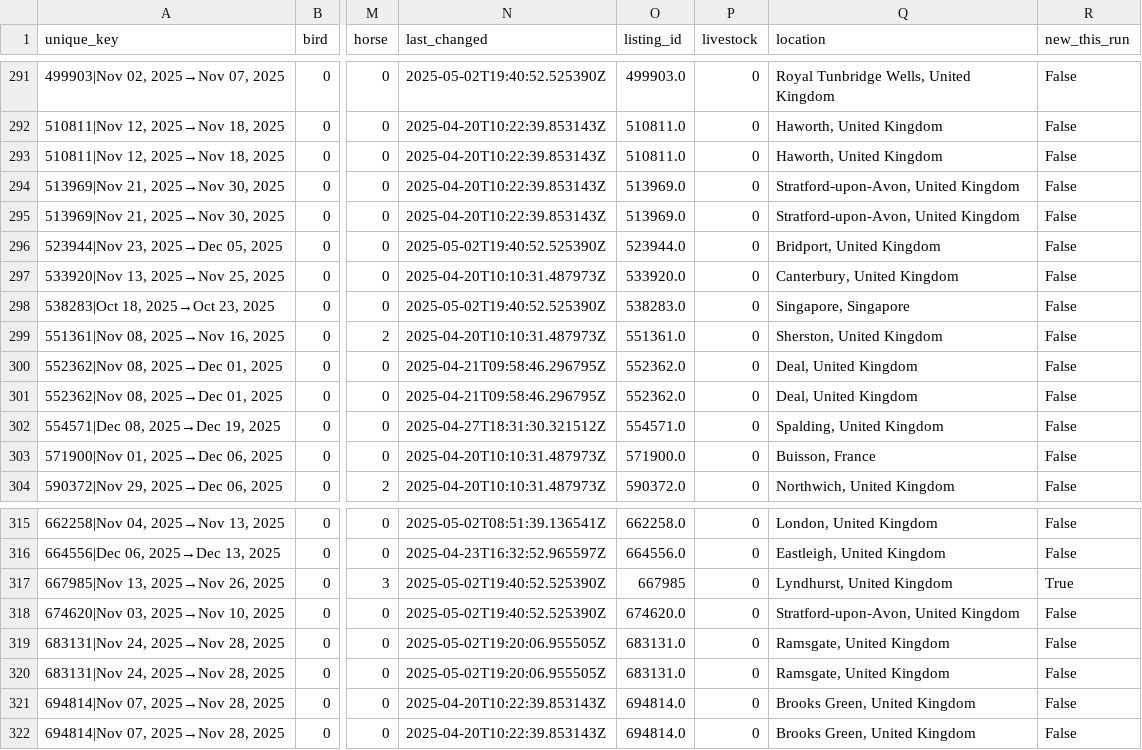
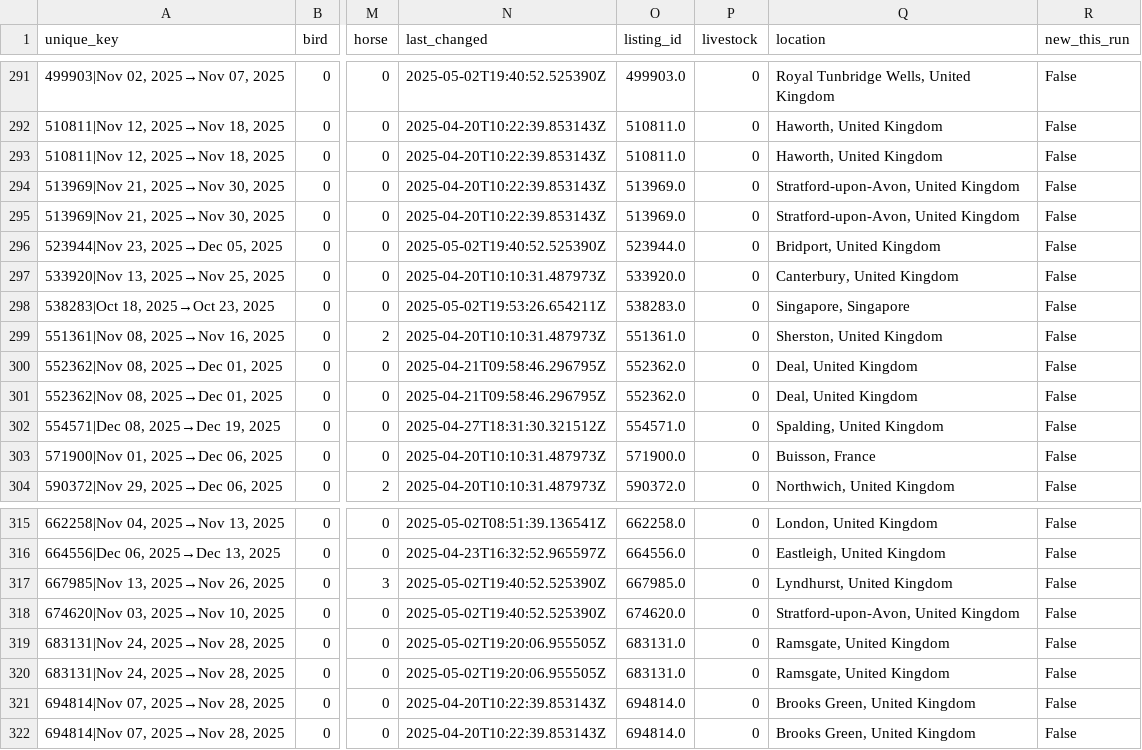
Before and after one commit to Owen-Graham/TrustHouseSittersAlerts, a CSV file: sits.csv, drawn as a sheet; only a part is shown, gaps mark what is left out; the diff names each change by its address in the sheet, - before the commit and + after, or states it on an @@ line.

```diff
--- a/sits.csv
+++ b/sits.csv
-N298 (last_changed): 2025-05-02T19:40:52.525390Z
+N298 (last_changed): 2025-05-02T19:53:26.654211Z
-O317 (listing_id): 667985
+O317 (listing_id): 667985.0
-R317 (new_this_run): True
+R317 (new_this_run): False
```
Also changed, not shown: 1 other file.
